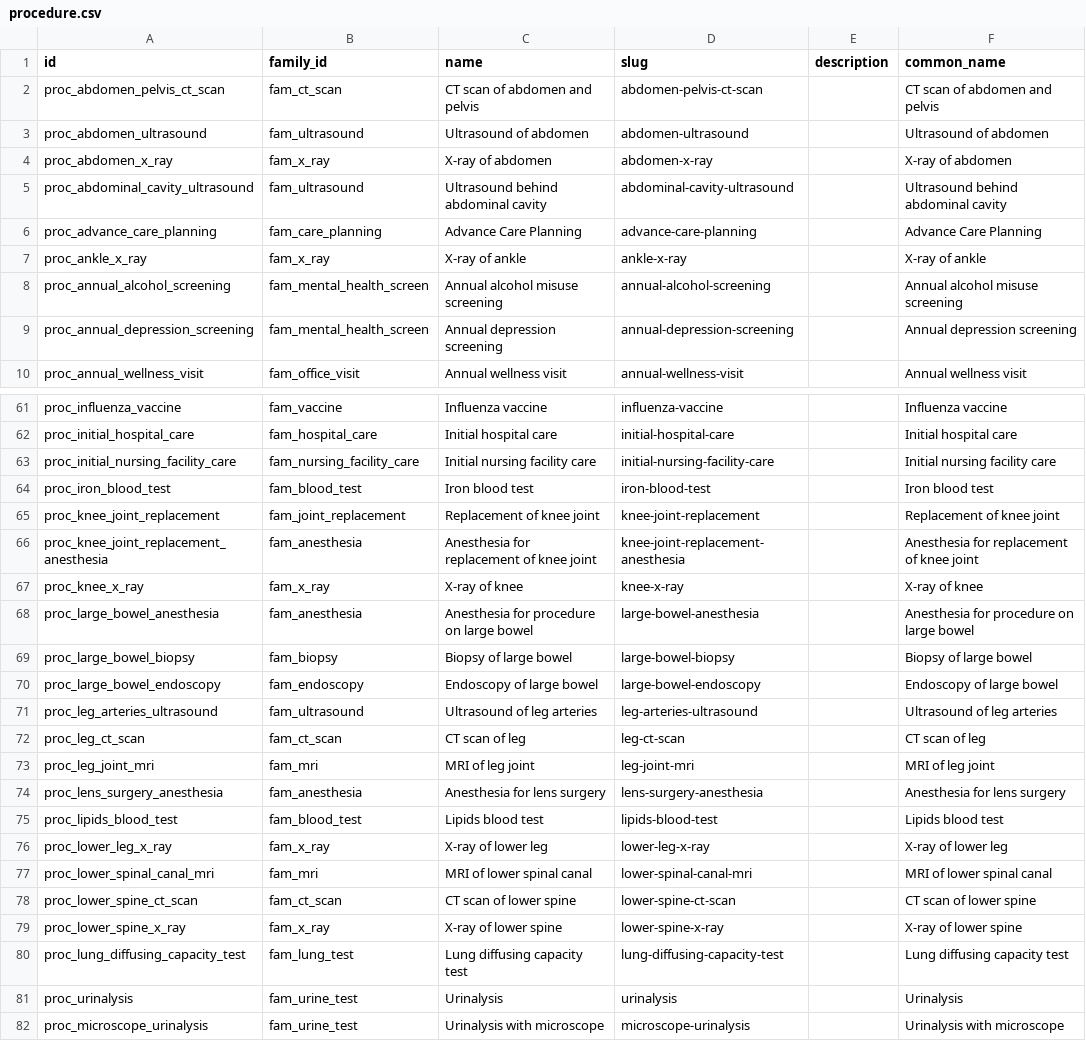
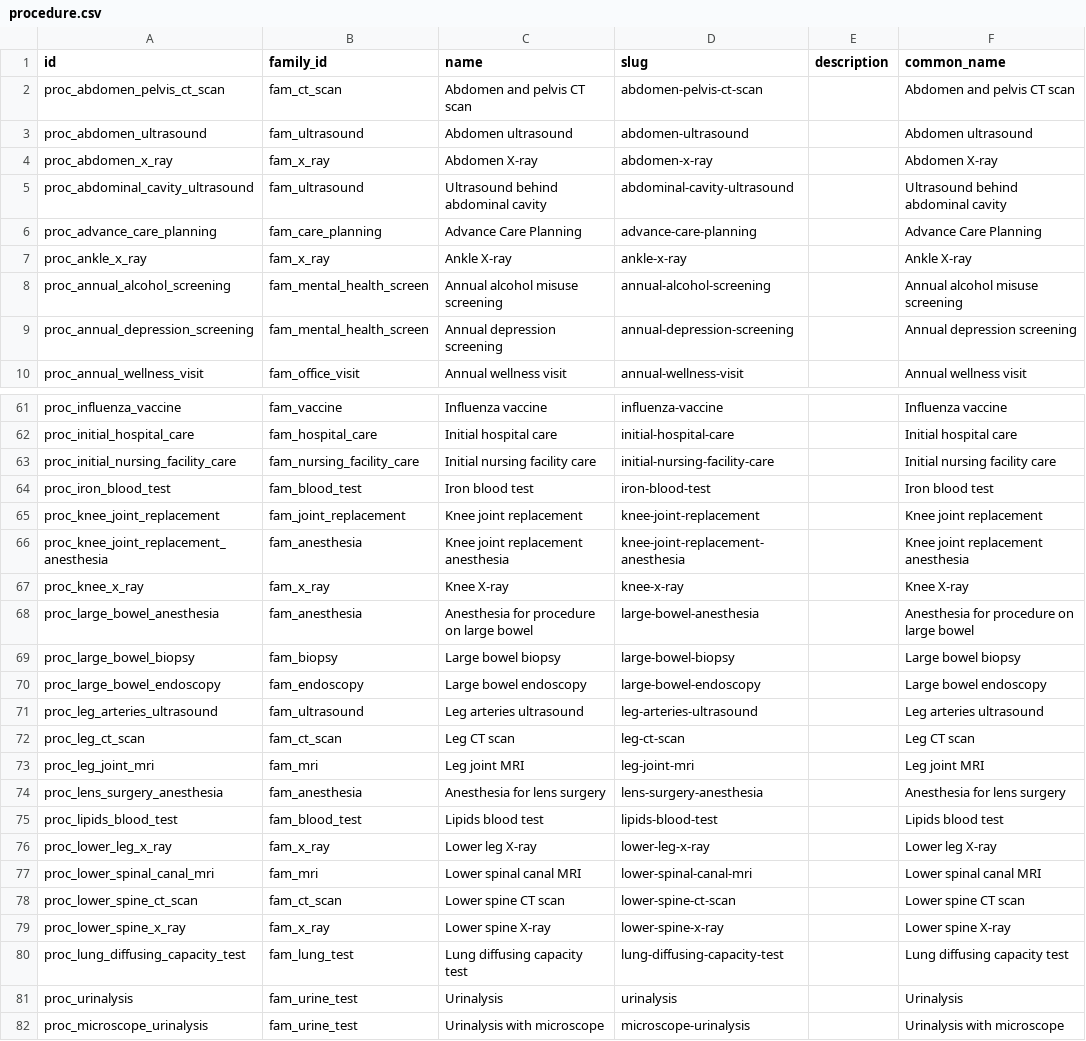
Before and after one commit to mariohealth/v0, a CSV file: backend/mario-health-data-pipeline/seeds/procedure.csv, drawn as a sheet; only a part is shown, gaps mark what is left out; the diff covers the shown part only.

```diff
--- a/backend/mario-health-data-pipeline/seeds/procedure.csv
+++ b/backend/mario-health-data-pipeline/seeds/procedure.csv
@@ -1,8 +1,8 @@
 id,family_id,name,slug,description,common_name
-proc_abdomen_pelvis_ct_scan,fam_ct_scan,CT scan of abdomen and pelvis ,abdomen-pelvis-ct-scan,,CT scan of abdomen and pelvis
-proc_abdomen_ultrasound,fam_ultrasound,Ultrasound of abdomen,abdomen-ultrasound,,Ultrasound of abdomen
-proc_abdomen_x_ray,fam_x_ray,X-ray of abdomen,abdomen-x-ray,,X-ray of abdomen
+proc_abdomen_pelvis_ct_scan,fam_ct_scan,Abdomen and pelvis CT scan,abdomen-pelvis-ct-scan,,Abdomen and pelvis CT scan
+proc_abdomen_ultrasound,fam_ultrasound,Abdomen ultrasound,abdomen-ultrasound,,Abdomen ultrasound
+proc_abdomen_x_ray,fam_x_ray,Abdomen X-ray,abdomen-x-ray,,Abdomen X-ray
 proc_abdominal_cavity_ultrasound,fam_ultrasound,Ultrasound behind abdominal cavity,abdominal-cavity-ultrasound,,Ultrasound behind abdominal cavity
 proc_advance_care_planning,fam_care_planning,Advance Care Planning,advance-care-planning,,Advance Care Planning
-proc_ankle_x_ray,fam_x_ray,X-ray of ankle,ankle-x-ray,,X-ray of ankle
+proc_ankle_x_ray,fam_x_ray,Ankle X-ray,ankle-x-ray,,Ankle X-ray
 proc_annual_alcohol_screening,fam_mental_health_screen,Annual alcohol misuse screening,annual-alcohol-screening,,Annual alcohol misuse screening
@@ -64,17 +64,17 @@ proc_initial_nursing_facility_care,fam_nursing_facility_care,Initial nursing fac
 proc_iron_blood_test,fam_blood_test,Iron blood test,iron-blood-test,,Iron blood test
-proc_knee_joint_replacement,fam_joint_replacement,Replacement of knee joint,knee-joint-replacement,,Replacement of knee joint
-proc_knee_joint_replacement_anesthesia,fam_anesthesia,Anesthesia for replacement of knee joint,knee-joint-replacement-anesthesia,,Anesthesia for replacement of knee joint
-proc_knee_x_ray,fam_x_ray,X-ray of knee,knee-x-ray,,X-ray of knee
+proc_knee_joint_replacement,fam_joint_replacement,Knee joint replacement,knee-joint-replacement,,Knee joint replacement
+proc_knee_joint_replacement_anesthesia,fam_anesthesia,Knee joint replacement anesthesia ,knee-joint-replacement-anesthesia,,Knee joint replacement anesthesia
+proc_knee_x_ray,fam_x_ray,Knee X-ray,knee-x-ray,,Knee X-ray
 proc_large_bowel_anesthesia,fam_anesthesia,Anesthesia for procedure on large bowel,large-bowel-anesthesia,,Anesthesia for procedure on large bowel
-proc_large_bowel_biopsy,fam_biopsy,Biopsy of large bowel,large-bowel-biopsy,,Biopsy of large bowel
-proc_large_bowel_endoscopy,fam_endoscopy,Endoscopy of large bowel,large-bowel-endoscopy,,Endoscopy of large bowel
-proc_leg_arteries_ultrasound,fam_ultrasound,Ultrasound of leg arteries,leg-arteries-ultrasound,,Ultrasound of leg arteries
-proc_leg_ct_scan,fam_ct_scan,CT scan of leg,leg-ct-scan,,CT scan of leg
-proc_leg_joint_mri,fam_mri,MRI of leg joint,leg-joint-mri,,MRI of leg joint
+proc_large_bowel_biopsy,fam_biopsy,Large bowel biopsy,large-bowel-biopsy,,Large bowel biopsy
+proc_large_bowel_endoscopy,fam_endoscopy,Large bowel endoscopy,large-bowel-endoscopy,,Large bowel endoscopy
+proc_leg_arteries_ultrasound,fam_ultrasound,Leg arteries ultrasound,leg-arteries-ultrasound,,Leg arteries ultrasound
+proc_leg_ct_scan,fam_ct_scan,Leg CT scan,leg-ct-scan,,Leg CT scan
+proc_leg_joint_mri,fam_mri,Leg joint MRI,leg-joint-mri,,Leg joint MRI
 proc_lens_surgery_anesthesia,fam_anesthesia,Anesthesia for lens surgery,lens-surgery-anesthesia,,Anesthesia for lens surgery
 proc_lipids_blood_test,fam_blood_test,Lipids blood test,lipids-blood-test,,Lipids blood test
-proc_lower_leg_x_ray,fam_x_ray,X-ray of lower leg,lower-leg-x-ray,,X-ray of lower leg
-proc_lower_spinal_canal_mri,fam_mri,MRI of lower spinal canal,lower-spinal-canal-mri,,MRI of lower spinal canal
-proc_lower_spine_ct_scan,fam_ct_scan,CT scan of lower spine,lower-spine-ct-scan,,CT scan of lower spine
-proc_lower_spine_x_ray,fam_x_ray,X-ray of lower spine,lower-spine-x-ray,,X-ray of lower spine
+proc_lower_leg_x_ray,fam_x_ray,Lower leg X-ray,lower-leg-x-ray,,Lower leg X-ray
+proc_lower_spinal_canal_mri,fam_mri,Lower spinal canal MRI,lower-spinal-canal-mri,,Lower spinal canal MRI
+proc_lower_spine_ct_scan,fam_ct_scan,Lower spine CT scan,lower-spine-ct-scan,,Lower spine CT scan
+proc_lower_spine_x_ray,fam_x_ray,Lower spine X-ray,lower-spine-x-ray,,Lower spine X-ray
 proc_lung_diffusing_capacity_test,fam_lung_test,Lung diffusing capacity test,lung-diffusing-capacity-test,,Lung diffusing capacity test
```
Also changed, not shown: 76 edited cells elsewhere in this file, 5 other files.
